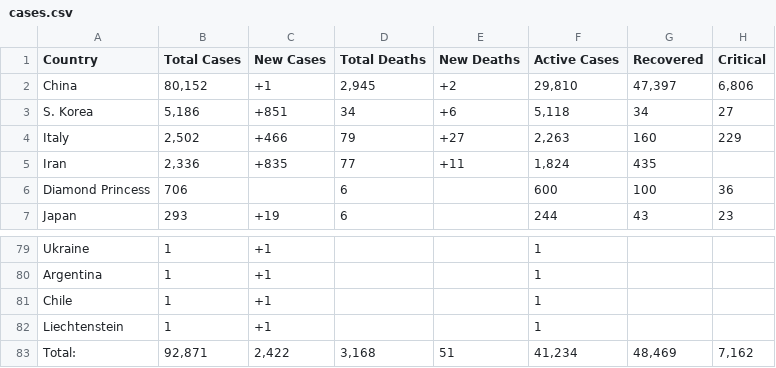
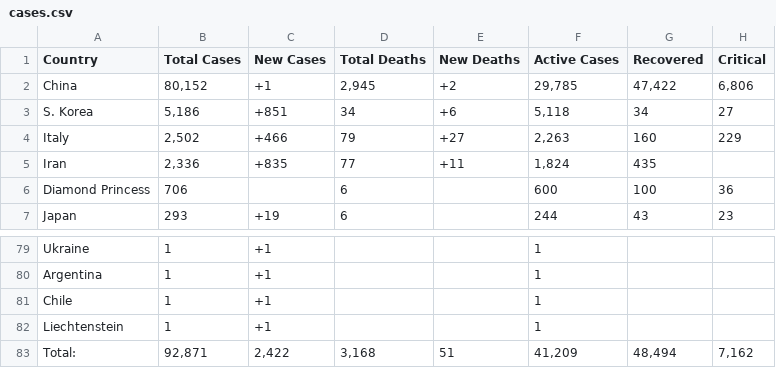
Before and after one commit to chrislopez24/corona-parser, a CSV file: cases.csv, drawn as a sheet; only a part is shown, gaps mark what is left out.

```diff
--- a/cases.csv
+++ b/cases.csv
@@ -1,3 +1,3 @@
 Country,Total Cases,New Cases,Total Deaths,New Deaths,Active Cases,Recovered,Critical
- China ,"80,152", +1 ," 2,945 ",+2 ," 29,810 ","47,397 ","6,806 "
+ China ,"80,152", +1 ," 2,945 ",+2 ," 29,785 ","47,422 ","6,806 "
  S. Korea ,"5,186", +851 , 34 ,+6 ," 5,118 ",34 ,27
@@ -82,2 +82,2 @@ Country,Total Cases,New Cases,Total Deaths,New Deaths,Active Cases,Recovered,Cri
  Liechtenstein ,1, +1 , , , 1 , ,
-Total:,"92,871","2,422","3,168",51,"41,234","48,469","7,162"
+Total:,"92,871","2,422","3,168",51,"41,209","48,494","7,162"
```
Also changed, not shown: 1 other file.
